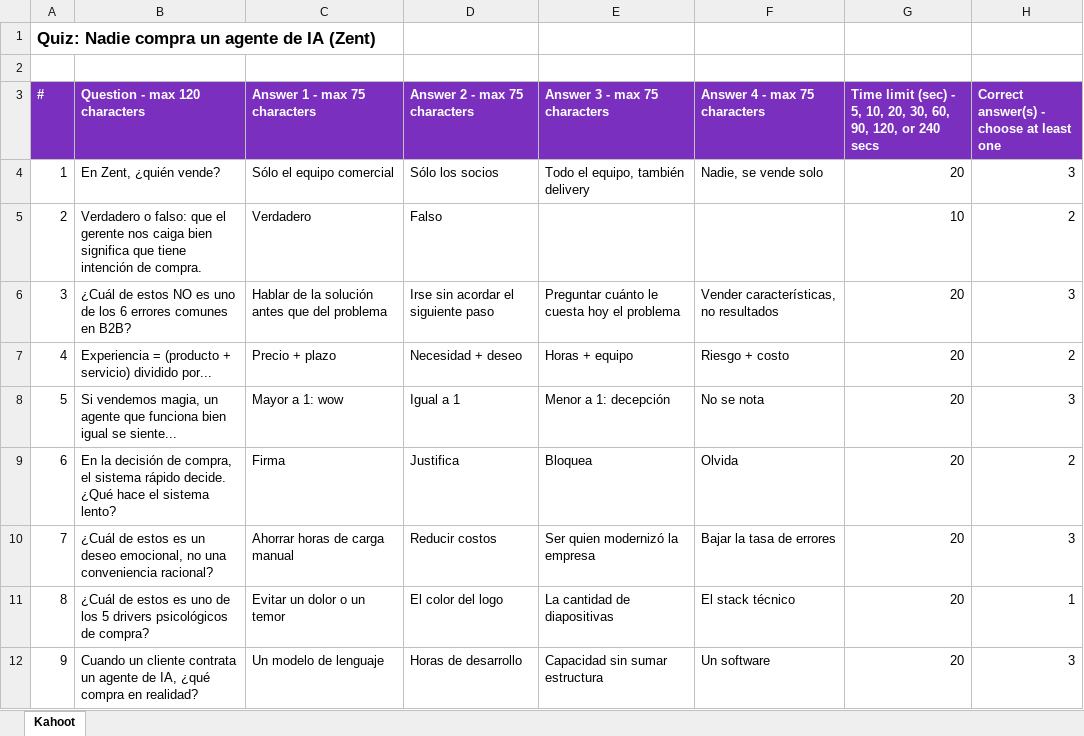
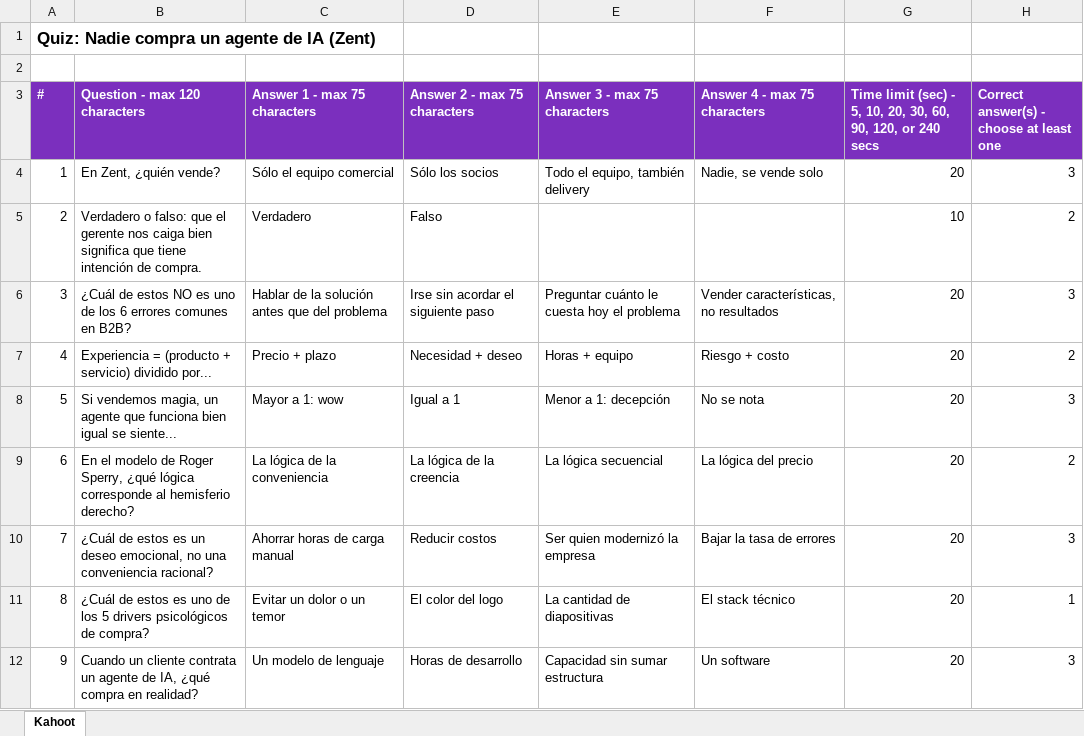
Before and after one commit to Zent-Agency/gtm-zent, an Excel workbook: charlas/como-vendemos-en-zent/kahoot-preguntas.xlsx, sheet Kahoot, drawn as a sheet; only a part is shown; values as stored, in another font and other column widths than the file's, no borders; the diff names each change by its address in the sheet, - before the commit and + after, or states it on an @@ line.

```diff
--- a/charlas/como-vendemos-en-zent/kahoot-preguntas.xlsx (sheet Kahoot)
+++ b/charlas/como-vendemos-en-zent/kahoot-preguntas.xlsx (sheet Kahoot)
-B9 (Question - max 120 characters): En la decisión de compra, el sistema rápido decide. ¿Qué hace el sistema lento?
+B9 (Question - max 120 characters): En el modelo de Roger Sperry, ¿qué lógica corresponde al hemisferio derecho?
-C9 (Answer 1 - max 75 characters): Firma
+C9 (Answer 1 - max 75 characters): La lógica de la conveniencia
-D9 (Answer 2 - max 75 characters): Justifica
+D9 (Answer 2 - max 75 characters): La lógica de la creencia
-E9 (Answer 3 - max 75 characters): Bloquea
+E9 (Answer 3 - max 75 characters): La lógica secuencial
-F9 (Answer 4 - max 75 characters): Olvida
+F9 (Answer 4 - max 75 characters): La lógica del precio
```
Also changed, not shown: 2 other files.
